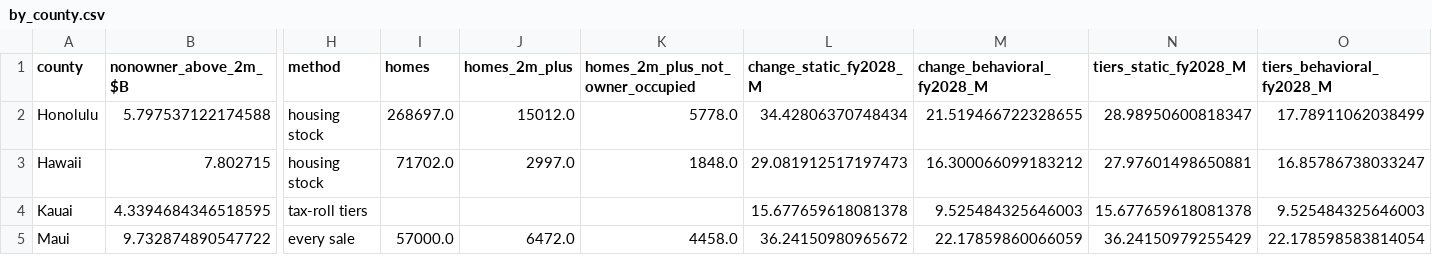
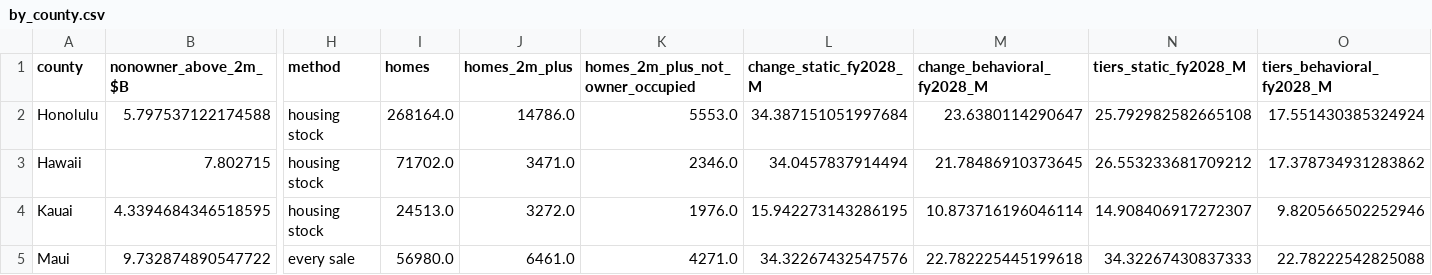
Before and after one commit to Hawaii-Appleseed/Census-Forecaster, a CSV file: site/data/conveyance-tax/by_county.csv, drawn as a sheet; only a part is shown, gaps mark what is left out; the diff names each change by its address in the sheet, - before the commit and + after, or states it on an @@ line.

```diff
--- a/site/data/conveyance-tax/by_county.csv
+++ b/site/data/conveyance-tax/by_county.csv
-I2 (homes): 268697.0
+I2 (homes): 268164.0
-J2 (homes_2m_plus): 15012.0
+J2 (homes_2m_plus): 14786.0
-K2 (homes_2m_plus_not_owner_occupied): 5778.0
+K2 (homes_2m_plus_not_owner_occupied): 5553.0
-L2 (change_static_fy2028_M): 34.42806370748434
+L2 (change_static_fy2028_M): 34.387151051997684
-M2 (change_behavioral_fy2028_M): 21.519466722328655
+M2 (change_behavioral_fy2028_M): 23.6380114290647
-N2 (tiers_static_fy2028_M): 28.98950600818347
+N2 (tiers_static_fy2028_M): 25.792982582665108
-O2 (tiers_behavioral_fy2028_M): 17.78911062038499
+O2 (tiers_behavioral_fy2028_M): 17.551430385324924
-J3 (homes_2m_plus): 2997.0
+J3 (homes_2m_plus): 3471.0
-K3 (homes_2m_plus_not_owner_occupied): 1848.0
+K3 (homes_2m_plus_not_owner_occupied): 2346.0
-L3 (change_static_fy2028_M): 29.081912517197473
+L3 (change_static_fy2028_M): 34.0457837914494
-M3 (change_behavioral_fy2028_M): 16.300066099183212
+M3 (change_behavioral_fy2028_M): 21.78486910373645
-N3 (tiers_static_fy2028_M): 27.97601498650881
+N3 (tiers_static_fy2028_M): 26.553233681709212
-O3 (tiers_behavioral_fy2028_M): 16.85786738033247
+O3 (tiers_behavioral_fy2028_M): 17.378734931283862
-H4 (method): tax-roll tiers
+H4 (method): housing stock
-I4 (homes): (empty)
+I4 (homes): 24513.0
-J4 (homes_2m_plus): (empty)
+J4 (homes_2m_plus): 3272.0
-K4 (homes_2m_plus_not_owner_occupied): (empty)
+K4 (homes_2m_plus_not_owner_occupied): 1976.0
-L4 (change_static_fy2028_M): 15.677659618081378
+L4 (change_static_fy2028_M): 15.942273143286195
-M4 (change_behavioral_fy2028_M): 9.525484325646003
+M4 (change_behavioral_fy2028_M): 10.873716196046114
-N4 (tiers_static_fy2028_M): 15.677659618081378
+N4 (tiers_static_fy2028_M): 14.908406917272307
-O4 (tiers_behavioral_fy2028_M): 9.525484325646003
+O4 (tiers_behavioral_fy2028_M): 9.820566502252946
-I5 (homes): 57000.0
+I5 (homes): 56980.0
-J5 (homes_2m_plus): 6472.0
+J5 (homes_2m_plus): 6461.0
-K5 (homes_2m_plus_not_owner_occupied): 4458.0
+K5 (homes_2m_plus_not_owner_occupied): 4271.0
-L5 (change_static_fy2028_M): 36.24150980965672
+L5 (change_static_fy2028_M): 34.32267432547576
-M5 (change_behavioral_fy2028_M): 22.17859860066059
+M5 (change_behavioral_fy2028_M): 22.782225445199618
-N5 (tiers_static_fy2028_M): 36.24150979255429
+N5 (tiers_static_fy2028_M): 34.32267430837333
-O5 (tiers_behavioral_fy2028_M): 22.178598583814054
+O5 (tiers_behavioral_fy2028_M): 22.78222542825088
```
Also changed, not shown: site/data/conveyance-tax/county_bands.csv, site/data/conveyance-tax/disposition.csv, 9 other files.
